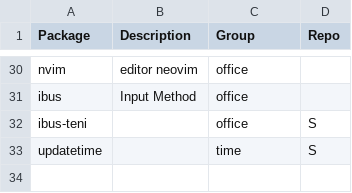
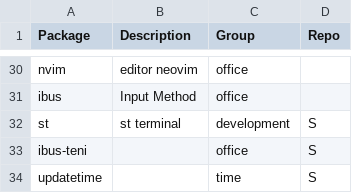
Before and after one commit to huypq6/dotfiles, a CSV file: installation/packages.csv, drawn as a sheet; only a part is shown, gaps mark what is left out; the diff names each change by its address in the sheet, - before the commit and + after, or states it on an @@ line.

Commit message:
change term to St terminal

```diff
--- a/installation/packages.csv
+++ b/installation/packages.csv
+row 32: st | st terminal | development | S
```
Also changed, not shown: 2 other files.
